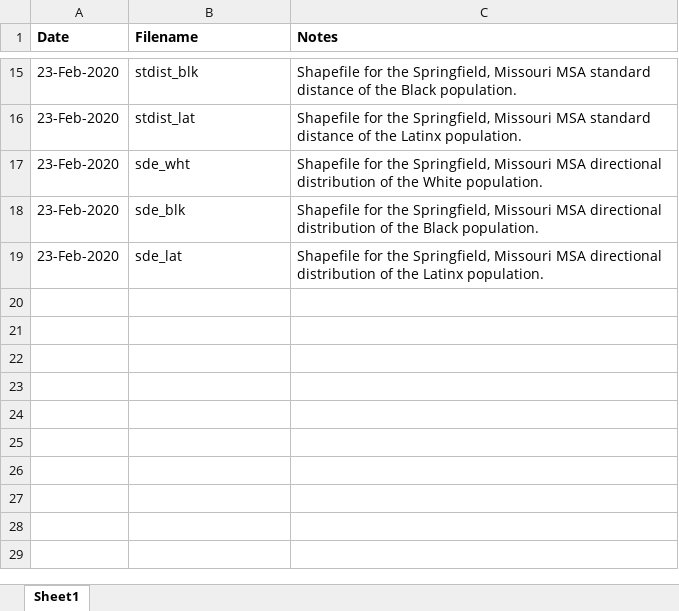
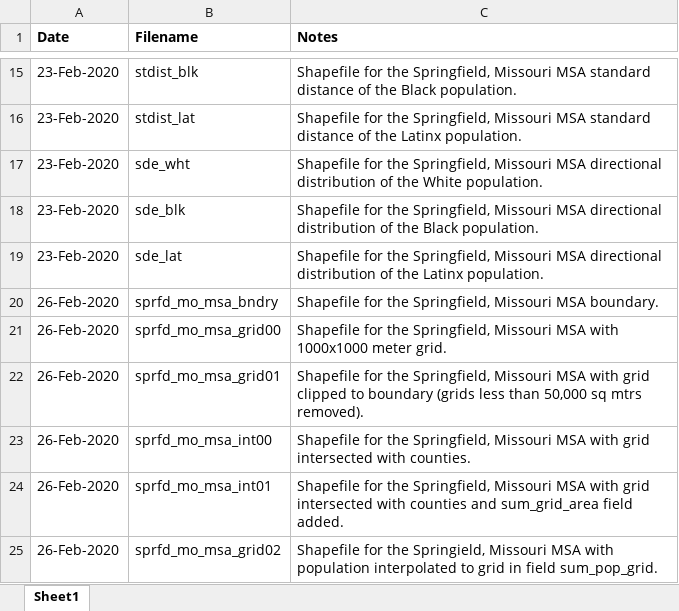
Before and after one commit to SLU-Courses-Townes/SOC5670, an Excel workbook: Assignments/SOC5670_Proj_DataDictionary.xlsx, sheet Sheet1, drawn as a sheet; only a part is shown, gaps mark what is left out; values as stored, in another font and other column widths than the file's, no borders; the diff names each change by its address in the sheet, - before the commit and + after, or states it on an @@ line.

Commit message:
Homework01 with grid and population interpolation

```diff
--- a/Assignments/SOC5670_Proj_DataDictionary.xlsx (sheet Sheet1)
+++ b/Assignments/SOC5670_Proj_DataDictionary.xlsx (sheet Sheet1)
+row 20: 26-Feb-2020 | sprfd_mo_msa_bndry | Shapefile for the Springfield, Missouri MSA boundary.
+row 21: 26-Feb-2020 | sprfd_mo_msa_grid00 | Shapefile for the Springfield, Missouri MSA with 1000x1000 meter grid.
+row 22: 26-Feb-2020 | sprfd_mo_msa_grid01 | Shapefile for the Springfield, Missouri MSA with grid clipped to boundary (grids less than 50,000 sq mtrs removed).
+row 23: 26-Feb-2020 | sprfd_mo_msa_int00 | Shapefile for the Springfield, Missouri MSA with grid intersected with counties.
+row 24: 26-Feb-2020 | sprfd_mo_msa_int01 | Shapefile for the Springfield, Missouri MSA with grid intersected with counties and sum_grid_area field added.
+row 25: 26-Feb-2020 | sprfd_mo_msa_grid02 | Shapefile for the Springield, Missouri MSA with population interpolated to grid in field sum_pop_grid.
```
Also changed, not shown: 54 other files.
